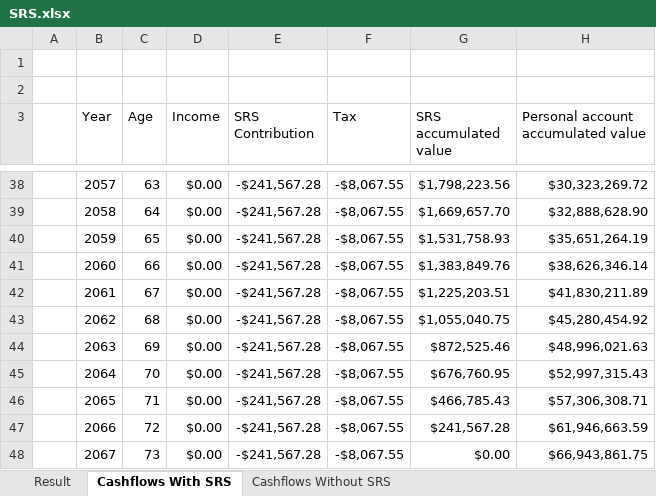
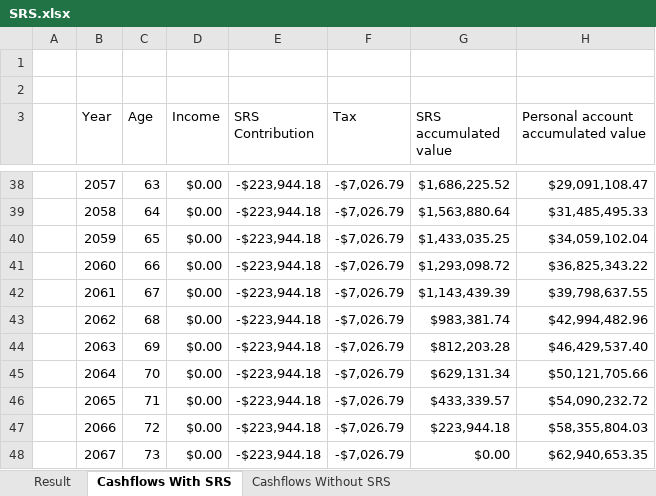
Before and after one commit to Tzeusy/site-v2, an Excel workbook: content/blog/2026-02-27-srs-calculations/SRS.xlsx, sheet Cashflows With SRS, drawn as a sheet; only a part is shown, gaps mark what is left out; values as stored, in another font and other column widths than the file's, no borders; table styles not drawn; the diff covers the shown part only; the diff names each change by its address in the sheet, - before the commit and + after, or states it on an @@ line.

```diff
--- a/content/blog/2026-02-27-srs-calculations/SRS.xlsx (sheet Cashflows With SRS)
+++ b/content/blog/2026-02-27-srs-calculations/SRS.xlsx (sheet Cashflows With SRS)
-E38:E48 (SRS Contribution): -$241,567.28
+E38:E48 (SRS Contribution): -$223,944.18
-F38:F48 (Tax): -$8,067.55
+F38:F48 (Tax): -$7,026.79
-G38 (SRS accumulated value): $1,798,223.56
+G38 (SRS accumulated value): $1,686,225.52
-H38: $30,323,269.72
+H38: $29,091,108.47
-G39 (SRS accumulated value): $1,669,657.70
+G39 (SRS accumulated value): $1,563,880.64
-H39: $32,888,628.90
+H39: $31,485,495.33
-G40 (SRS accumulated value): $1,531,758.93
+G40 (SRS accumulated value): $1,433,035.25
-H40: $35,651,264.19
+H40: $34,059,102.04
-G41 (SRS accumulated value): $1,383,849.76
+G41 (SRS accumulated value): $1,293,098.72
-H41: $38,626,346.14
+H41: $36,825,343.22
-G42 (SRS accumulated value): $1,225,203.51
+G42 (SRS accumulated value): $1,143,439.39
-H42: $41,830,211.89
+H42: $39,798,637.55
-G43 (SRS accumulated value): $1,055,040.75
+G43 (SRS accumulated value): $983,381.74
-H43: $45,280,454.92
+H43: $42,994,482.96
-G44 (SRS accumulated value): $872,525.46
+G44 (SRS accumulated value): $812,203.28
-H44: $48,996,021.63
+H44: $46,429,537.40
-G45 (SRS accumulated value): $676,760.95
+G45 (SRS accumulated value): $629,131.34
-H45: $52,997,315.43
+H45: $50,121,705.66
-G46 (SRS accumulated value): $466,785.43
+G46 (SRS accumulated value): $433,339.57
-H46: $57,306,308.71
+H46: $54,090,232.72
-G47 (SRS accumulated value): $241,567.28
+G47 (SRS accumulated value): $223,944.18
-H47: $61,946,663.59
+H47: $58,355,804.03
-H48: $66,943,861.75
+H48: $62,940,653.35
```
Also changed, not shown: 64 edited cells elsewhere in this sheet, sheet Result, sheet Cashflows Without SRS, hidden cells, charts or pictures, 3 other files.
